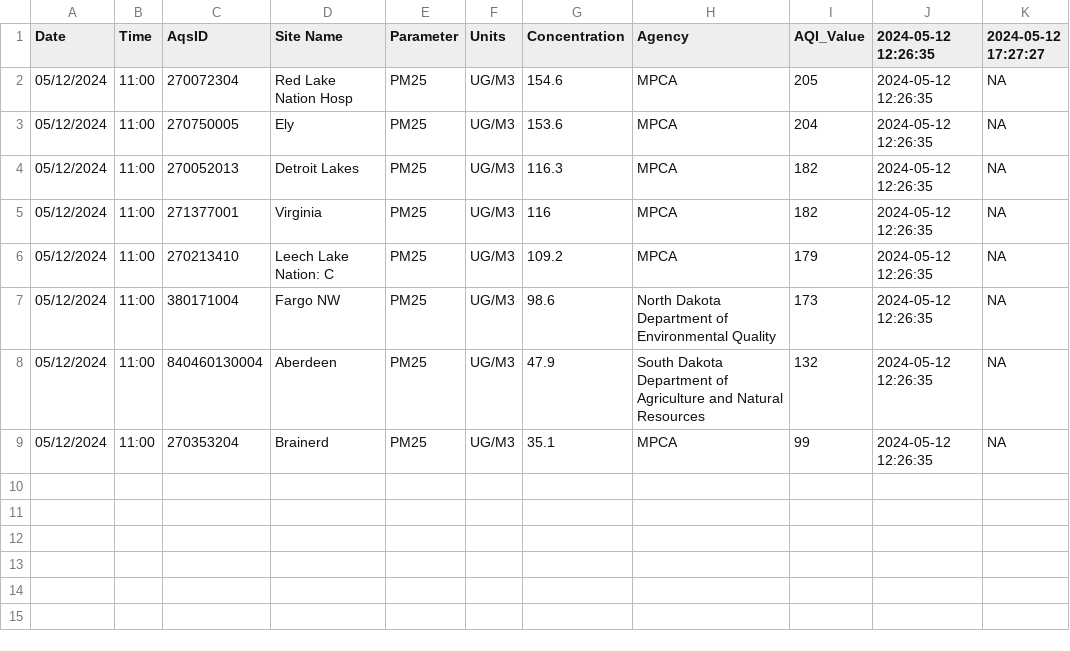
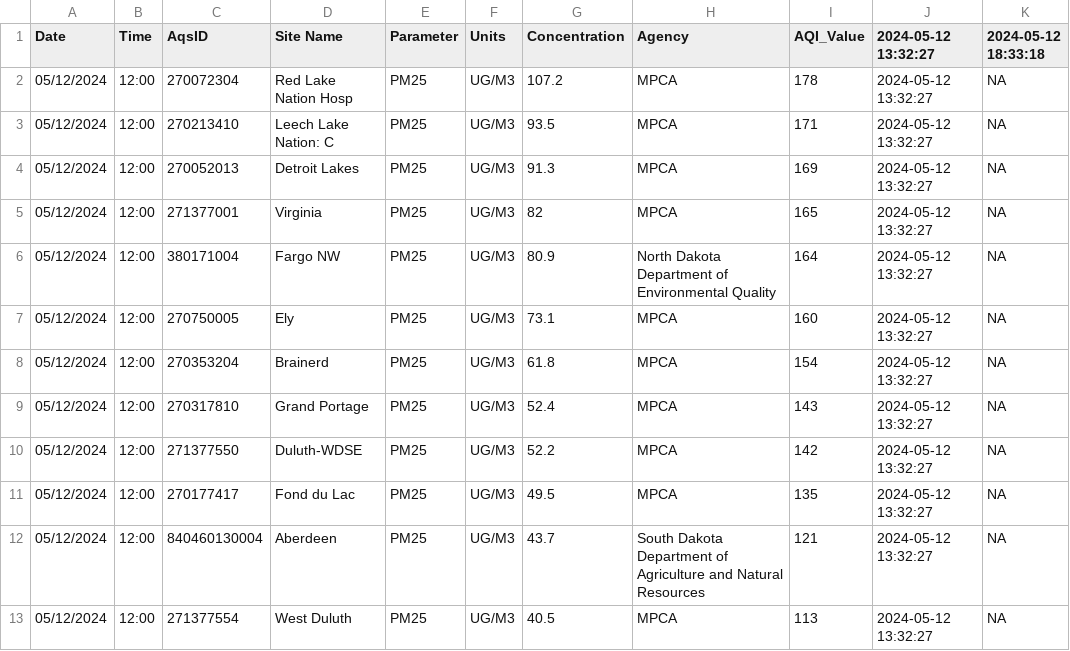
Before and after one commit to MPCA-air/aqi-watch, a CSV file: data/aqi_previous.csv, drawn as a sheet.

```diff
--- a/data/aqi_previous.csv
+++ b/data/aqi_previous.csv
@@ -1,9 +1,13 @@
-"Date","Time","AqsID","Site Name","Parameter","Units","Concentration","Agency","AQI_Value","2024-05-12 12:26:35","2024-05-12 17:27:27"
-"05/12/2024","11:00","270072304","Red Lake Nation Hosp","PM25","UG/M3",154.6,"MPCA",205,"2024-05-12 12:26:35",NA
-"05/12/2024","11:00","270750005","Ely","PM25","UG/M3",153.6,"MPCA",204,"2024-05-12 12:26:35",NA
-"05/12/2024","11:00","270052013","Detroit Lakes","PM25","UG/M3",116.3,"MPCA",182,"2024-05-12 12:26:35",NA
-"05/12/2024","11:00","271377001","Virginia","PM25","UG/M3",116,"MPCA",182,"2024-05-12 12:26:35",NA
-"05/12/2024","11:00","270213410","Leech Lake Nation: C","PM25","UG/M3",109.2,"MPCA",179,"2024-05-12 12:26:35",NA
-"05/12/2024","11:00","380171004","Fargo NW","PM25","UG/M3",98.6,"North Dakota Department of Environmental Quality",173,"2024-05-12 12:26:35",NA
-"05/12/2024","11:00","840460130004","Aberdeen","PM25","UG/M3",47.9,"South Dakota Department of Agriculture and Natural Resources",132,"2024-05-12 12:26:35",NA
-"05/12/2024","11:00","270353204","Brainerd","PM25","UG/M3",35.1,"MPCA",99,"2024-05-12 12:26:35",NA
+"Date","Time","AqsID","Site Name","Parameter","Units","Concentration","Agency","AQI_Value","2024-05-12 13:32:27","2024-05-12 18:33:18"
+"05/12/2024","12:00","270072304","Red Lake Nation Hosp","PM25","UG/M3",107.2,"MPCA",178,"2024-05-12 13:32:27",NA
+"05/12/2024","12:00","270213410","Leech Lake Nation: C","PM25","UG/M3",93.5,"MPCA",171,"2024-05-12 13:32:27",NA
+"05/12/2024","12:00","270052013","Detroit Lakes","PM25","UG/M3",91.3,"MPCA",169,"2024-05-12 13:32:27",NA
+"05/12/2024","12:00","271377001","Virginia","PM25","UG/M3",82,"MPCA",165,"2024-05-12 13:32:27",NA
+"05/12/2024","12:00","380171004","Fargo NW","PM25","UG/M3",80.9,"North Dakota Department of Environmental Quality",164,"2024-05-12 13:32:27",NA
+"05/12/2024","12:00","270750005","Ely","PM25","UG/M3",73.1,"MPCA",160,"2024-05-12 13:32:27",NA
+"05/12/2024","12:00","270353204","Brainerd","PM25","UG/M3",61.8,"MPCA",154,"2024-05-12 13:32:27",NA
+"05/12/2024","12:00","270317810","Grand Portage","PM25","UG/M3",52.4,"MPCA",143,"2024-05-12 13:32:27",NA
+"05/12/2024","12:00","271377550","Duluth-WDSE","PM25","UG/M3",52.2,"MPCA",142,"2024-05-12 13:32:27",NA
+"05/12/2024","12:00","270177417","Fond du Lac","PM25","UG/M3",49.5,"MPCA",135,"2024-05-12 13:32:27",NA
+"05/12/2024","12:00","840460130004","Aberdeen","PM25","UG/M3",43.7,"South Dakota Department of Agriculture and Natural Resources",121,"2024-05-12 13:32:27",NA
+"05/12/2024","12:00","271377554","West Duluth","PM25","UG/M3",40.5,"MPCA",113,"2024-05-12 13:32:27",NA
```
Also changed, not shown: 8 other files.
